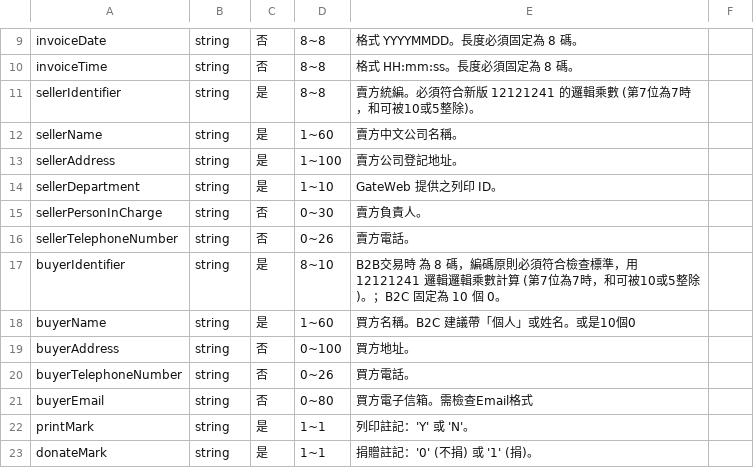
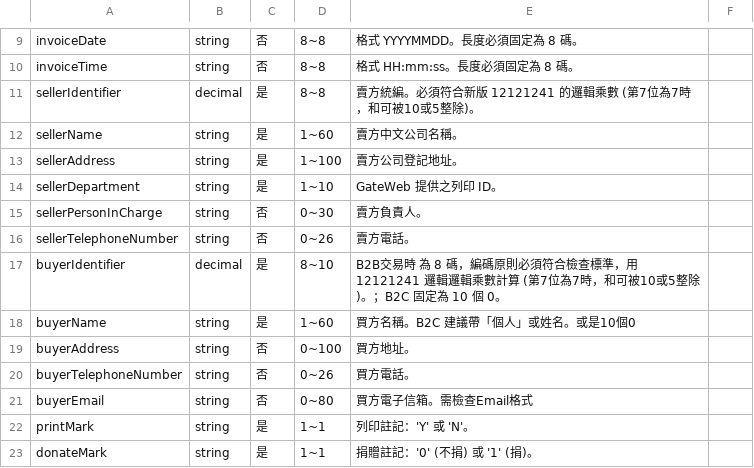
Before and after one commit to jackielin7778-cloud/app.py, a CSV file: rules_C0403.csv, drawn as a sheet; only a part is shown, gaps mark what is left out.

Commit message:
Update rules_C0403.csv

```diff
--- a/rules_C0403.csv
+++ b/rules_C0403.csv
@@ -10,3 +10,3 @@ invoiceDate,string,否,8~8,格式 YYYYMMDD。長度必須固定為 8 碼。
 invoiceTime,string,否,8~8,格式 HH:mm:ss。長度必須固定為 8 碼。
-sellerIdentifier,string,是,8~8,賣方統編。必須符合新版 12121241 的邏輯乘數 (第7位為7時，和可被10或5整除)。
+sellerIdentifier,decimal,是,8~8,賣方統編。必須符合新版 12121241 的邏輯乘數 (第7位為7時，和可被10或5整除)。
 sellerName,string,是,1~60,賣方中文公司名稱。
@@ -16,3 +16,3 @@ sellerPersonInCharge,string,否,0~30,賣方負責人。
 sellerTelephoneNumber,string,否,0~26,賣方電話。
-buyerIdentifier,string,是,8~10,B2B交易時 為 8 碼，編碼原則必須符合檢查標準，用 12121241 邏輯邏輯乘數計算 (第7位為7時，和可被10或5整除)。；B2C 固定為 10 個 0。
+buyerIdentifier,decimal,是,8~10,B2B交易時 為 8 碼，編碼原則必須符合檢查標準，用 12121241 邏輯邏輯乘數計算 (第7位為7時，和可被10或5整除)。；B2C 固定為 10 個 0。
 buyerName,string,是,1~60,買方名稱。B2C 建議帶「個人」或姓名。或是10個0
```
